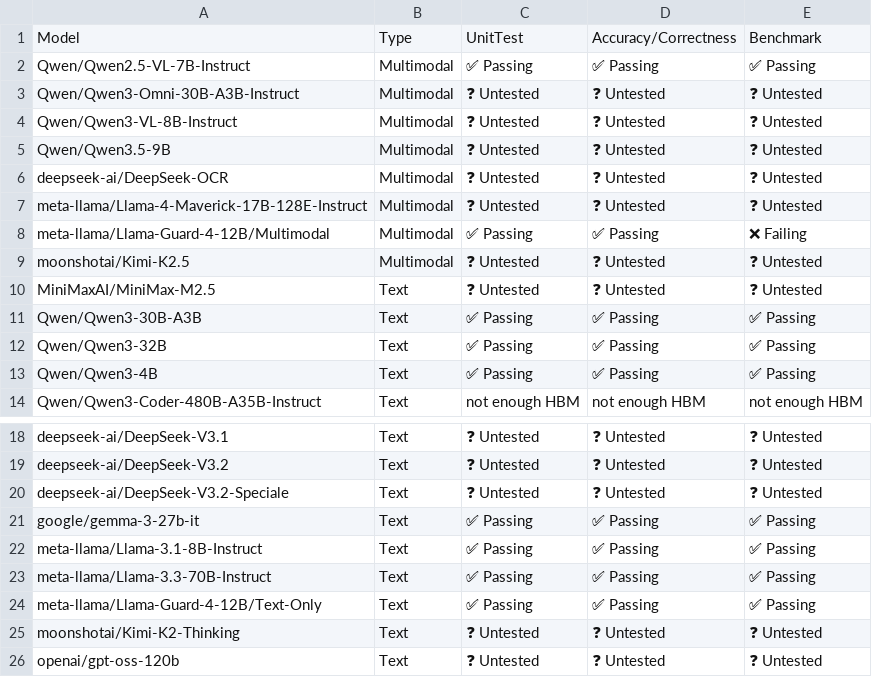
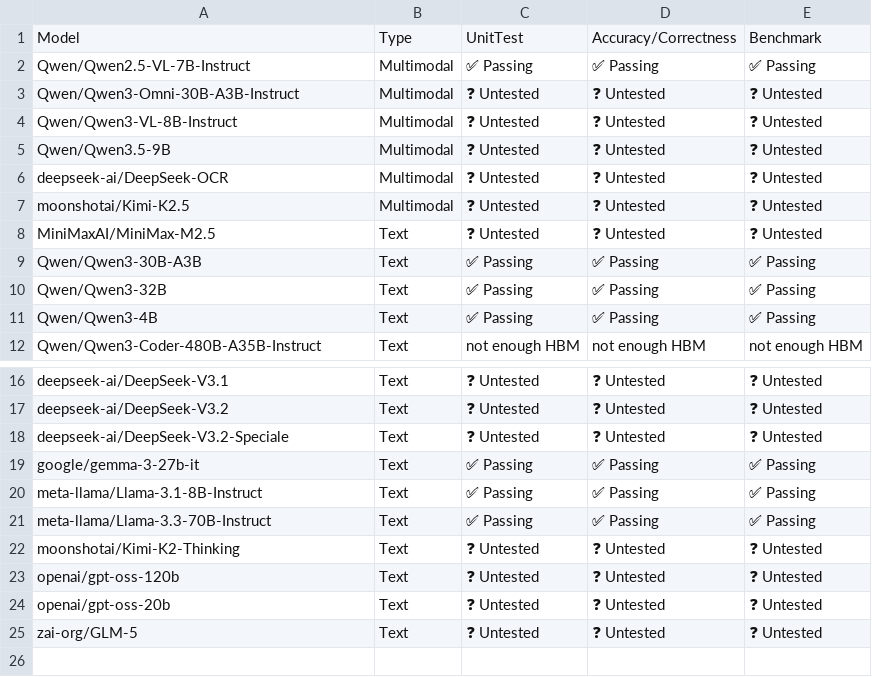
Before and after one commit to j-luwierski/vllm-tpu-inference-qwen4exp-mtp, a CSV file: tpu-interface/support_matrices/nightly/v6e/default/model_support_matrix.csv, drawn as a sheet; only a part is shown, gaps mark what is left out; the shorter side is filled out with more unchanged rows.

Commit message:
Remove llama4 models from support matrices (#2172)
Signed-off-by: Johnny Yang <johnnyyang@google.com>

```diff
--- a/tpu-interface/support_matrices/nightly/v6e/default/model_support_matrix.csv
+++ b/tpu-interface/support_matrices/nightly/v6e/default/model_support_matrix.csv
@@ -6,4 +6,2 @@ Model,Type,UnitTest,Accuracy/Correctness,Benchmark
 "deepseek-ai/DeepSeek-OCR",Multimodal,❓ Untested,❓ Untested,❓ Untested
-"meta-llama/Llama-4-Maverick-17B-128E-Instruct",Multimodal,❓ Untested,❓ Untested,❓ Untested
-"meta-llama/Llama-Guard-4-12B/Multimodal",Multimodal,✅ Passing,✅ Passing,❌ Failing
 "moonshotai/Kimi-K2.5",Multimodal,❓ Untested,❓ Untested,❓ Untested
@@ -23,3 +21,2 @@ Model,Type,UnitTest,Accuracy/Correctness,Benchmark
 "meta-llama/Llama-3.3-70B-Instruct",Text,✅ Passing,✅ Passing,✅ Passing
-"meta-llama/Llama-Guard-4-12B/Text-Only",Text,✅ Passing,✅ Passing,✅ Passing
 "moonshotai/Kimi-K2-Thinking",Text,❓ Untested,❓ Untested,❓ Untested
```
Also changed, not shown: tpu-interface/support_matrices/nightly/v6e/flax_nnx/model_support_matrix.csv, tpu-interface/support_matrices/nightly/v6e/vllm/model_support_matrix.csv, 6 other files.
